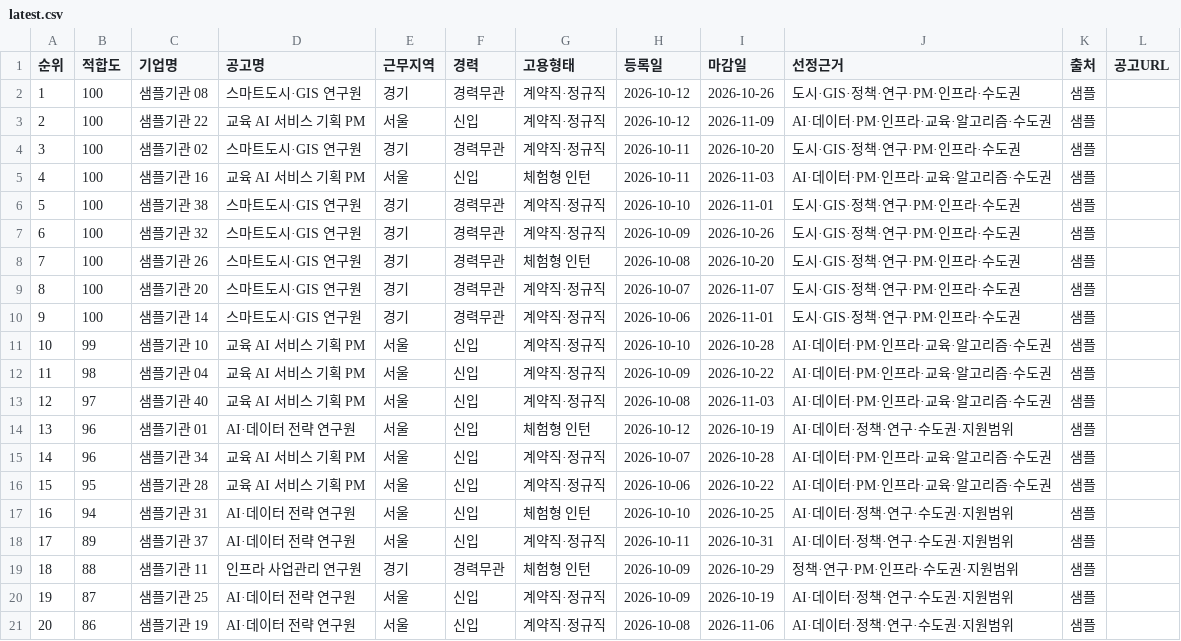
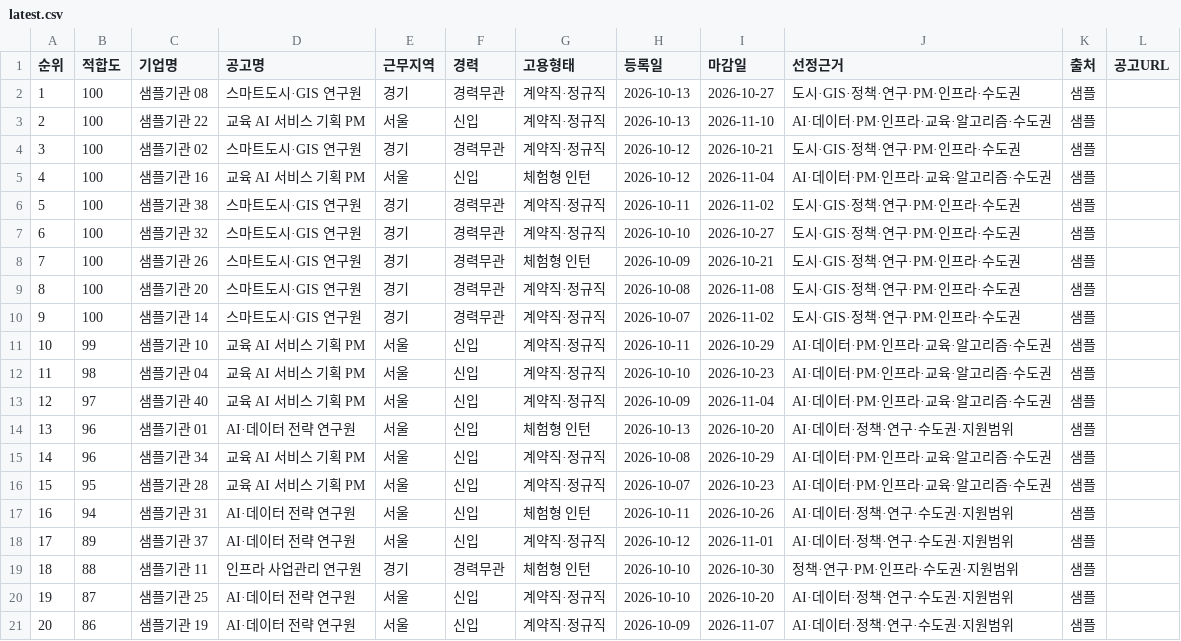
Before and after one commit to DongsooJung/stargateedu, a CSV file: strategy/job-opportunities/data/latest.csv, drawn as a sheet.

```diff
--- a/strategy/job-opportunities/data/latest.csv
+++ b/strategy/job-opportunities/data/latest.csv
@@ -1,21 +1,21 @@
 "순위","적합도","기업명","공고명","근무지역","경력","고용형태","등록일","마감일","선정근거","출처","공고URL"
-"1","100","샘플기관 08","스마트도시·GIS 연구원","경기","경력무관","계약직·정규직","2026-10-12","2026-10-26","도시·GIS·정책·연구·PM·인프라·수도권","샘플",""
-"2","100","샘플기관 22","교육 AI 서비스 기획 PM","서울","신입","계약직·정규직","2026-10-12","2026-11-09","AI·데이터·PM·인프라·교육·알고리즘·수도권","샘플",""
-"3","100","샘플기관 02","스마트도시·GIS 연구원","경기","경력무관","계약직·정규직","2026-10-11","2026-10-20","도시·GIS·정책·연구·PM·인프라·수도권","샘플",""
-"4","100","샘플기관 16","교육 AI 서비스 기획 PM","서울","신입","체험형 인턴","2026-10-11","2026-11-03","AI·데이터·PM·인프라·교육·알고리즘·수도권","샘플",""
-"5","100","샘플기관 38","스마트도시·GIS 연구원","경기","경력무관","계약직·정규직","2026-10-10","2026-11-01","도시·GIS·정책·연구·PM·인프라·수도권","샘플",""
-"6","100","샘플기관 32","스마트도시·GIS 연구원","경기","경력무관","계약직·정규직","2026-10-09","2026-10-26","도시·GIS·정책·연구·PM·인프라·수도권","샘플",""
-"7","100","샘플기관 26","스마트도시·GIS 연구원","경기","경력무관","체험형 인턴","2026-10-08","2026-10-20","도시·GIS·정책·연구·PM·인프라·수도권","샘플",""
-"8","100","샘플기관 20","스마트도시·GIS 연구원","경기","경력무관","계약직·정규직","2026-10-07","2026-11-07","도시·GIS·정책·연구·PM·인프라·수도권","샘플",""
-"9","100","샘플기관 14","스마트도시·GIS 연구원","경기","경력무관","계약직·정규직","2026-10-06","2026-11-01","도시·GIS·정책·연구·PM·인프라·수도권","샘플",""
-"10","99","샘플기관 10","교육 AI 서비스 기획 PM","서울","신입","계약직·정규직","2026-10-10","2026-10-28","AI·데이터·PM·인프라·교육·알고리즘·수도권","샘플",""
-"11","98","샘플기관 04","교육 AI 서비스 기획 PM","서울","신입","계약직·정규직","2026-10-09","2026-10-22","AI·데이터·PM·인프라·교육·알고리즘·수도권","샘플",""
-"12","97","샘플기관 40","교육 AI 서비스 기획 PM","서울","신입","계약직·정규직","2026-10-08","2026-11-03","AI·데이터·PM·인프라·교육·알고리즘·수도권","샘플",""
-"13","96","샘플기관 01","AI·데이터 전략 연구원","서울","신입","체험형 인턴","2026-10-12","2026-10-19","AI·데이터·정책·연구·수도권·지원범위","샘플",""
-"14","96","샘플기관 34","교육 AI 서비스 기획 PM","서울","신입","계약직·정규직","2026-10-07","2026-10-28","AI·데이터·PM·인프라·교육·알고리즘·수도권","샘플",""
-"15","95","샘플기관 28","교육 AI 서비스 기획 PM","서울","신입","계약직·정규직","2026-10-06","2026-10-22","AI·데이터·PM·인프라·교육·알고리즘·수도권","샘플",""
-"16","94","샘플기관 31","AI·데이터 전략 연구원","서울","신입","체험형 인턴","2026-10-10","2026-10-25","AI·데이터·정책·연구·수도권·지원범위","샘플",""
-"17","89","샘플기관 37","AI·데이터 전략 연구원","서울","신입","계약직·정규직","2026-10-11","2026-10-31","AI·데이터·정책·연구·수도권·지원범위","샘플",""
-"18","88","샘플기관 11","인프라 사업관리 연구원","경기","경력무관","체험형 인턴","2026-10-09","2026-10-29","정책·연구·PM·인프라·수도권·지원범위","샘플",""
-"19","87","샘플기관 25","AI·데이터 전략 연구원","서울","신입","계약직·정규직","2026-10-09","2026-10-19","AI·데이터·정책·연구·수도권·지원범위","샘플",""
-"20","86","샘플기관 19","AI·데이터 전략 연구원","서울","신입","계약직·정규직","2026-10-08","2026-11-06","AI·데이터·정책·연구·수도권·지원범위","샘플",""
+"1","100","샘플기관 08","스마트도시·GIS 연구원","경기","경력무관","계약직·정규직","2026-10-13","2026-10-27","도시·GIS·정책·연구·PM·인프라·수도권","샘플",""
+"2","100","샘플기관 22","교육 AI 서비스 기획 PM","서울","신입","계약직·정규직","2026-10-13","2026-11-10","AI·데이터·PM·인프라·교육·알고리즘·수도권","샘플",""
+"3","100","샘플기관 02","스마트도시·GIS 연구원","경기","경력무관","계약직·정규직","2026-10-12","2026-10-21","도시·GIS·정책·연구·PM·인프라·수도권","샘플",""
+"4","100","샘플기관 16","교육 AI 서비스 기획 PM","서울","신입","체험형 인턴","2026-10-12","2026-11-04","AI·데이터·PM·인프라·교육·알고리즘·수도권","샘플",""
+"5","100","샘플기관 38","스마트도시·GIS 연구원","경기","경력무관","계약직·정규직","2026-10-11","2026-11-02","도시·GIS·정책·연구·PM·인프라·수도권","샘플",""
+"6","100","샘플기관 32","스마트도시·GIS 연구원","경기","경력무관","계약직·정규직","2026-10-10","2026-10-27","도시·GIS·정책·연구·PM·인프라·수도권","샘플",""
+"7","100","샘플기관 26","스마트도시·GIS 연구원","경기","경력무관","체험형 인턴","2026-10-09","2026-10-21","도시·GIS·정책·연구·PM·인프라·수도권","샘플",""
+"8","100","샘플기관 20","스마트도시·GIS 연구원","경기","경력무관","계약직·정규직","2026-10-08","2026-11-08","도시·GIS·정책·연구·PM·인프라·수도권","샘플",""
+"9","100","샘플기관 14","스마트도시·GIS 연구원","경기","경력무관","계약직·정규직","2026-10-07","2026-11-02","도시·GIS·정책·연구·PM·인프라·수도권","샘플",""
+"10","99","샘플기관 10","교육 AI 서비스 기획 PM","서울","신입","계약직·정규직","2026-10-11","2026-10-29","AI·데이터·PM·인프라·교육·알고리즘·수도권","샘플",""
+"11","98","샘플기관 04","교육 AI 서비스 기획 PM","서울","신입","계약직·정규직","2026-10-10","2026-10-23","AI·데이터·PM·인프라·교육·알고리즘·수도권","샘플",""
+"12","97","샘플기관 40","교육 AI 서비스 기획 PM","서울","신입","계약직·정규직","2026-10-09","2026-11-04","AI·데이터·PM·인프라·교육·알고리즘·수도권","샘플",""
+"13","96","샘플기관 01","AI·데이터 전략 연구원","서울","신입","체험형 인턴","2026-10-13","2026-10-20","AI·데이터·정책·연구·수도권·지원범위","샘플",""
+"14","96","샘플기관 34","교육 AI 서비스 기획 PM","서울","신입","계약직·정규직","2026-10-08","2026-10-29","AI·데이터·PM·인프라·교육·알고리즘·수도권","샘플",""
+"15","95","샘플기관 28","교육 AI 서비스 기획 PM","서울","신입","계약직·정규직","2026-10-07","2026-10-23","AI·데이터·PM·인프라·교육·알고리즘·수도권","샘플",""
+"16","94","샘플기관 31","AI·데이터 전략 연구원","서울","신입","체험형 인턴","2026-10-11","2026-10-26","AI·데이터·정책·연구·수도권·지원범위","샘플",""
+"17","89","샘플기관 37","AI·데이터 전략 연구원","서울","신입","계약직·정규직","2026-10-12","2026-11-01","AI·데이터·정책·연구·수도권·지원범위","샘플",""
+"18","88","샘플기관 11","인프라 사업관리 연구원","경기","경력무관","체험형 인턴","2026-10-10","2026-10-30","정책·연구·PM·인프라·수도권·지원범위","샘플",""
+"19","87","샘플기관 25","AI·데이터 전략 연구원","서울","신입","계약직·정규직","2026-10-10","2026-10-20","AI·데이터·정책·연구·수도권·지원범위","샘플",""
+"20","86","샘플기관 19","AI·데이터 전략 연구원","서울","신입","계약직·정규직","2026-10-09","2026-11-07","AI·데이터·정책·연구·수도권·지원범위","샘플",""
```
Also changed, not shown: 2 other files.
